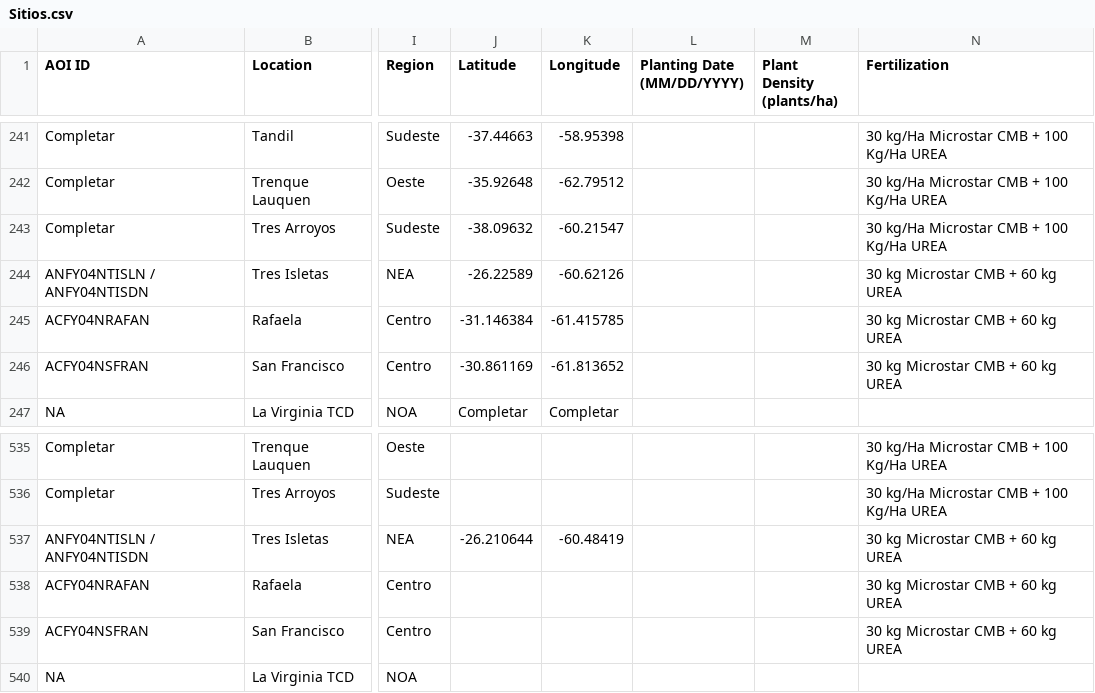
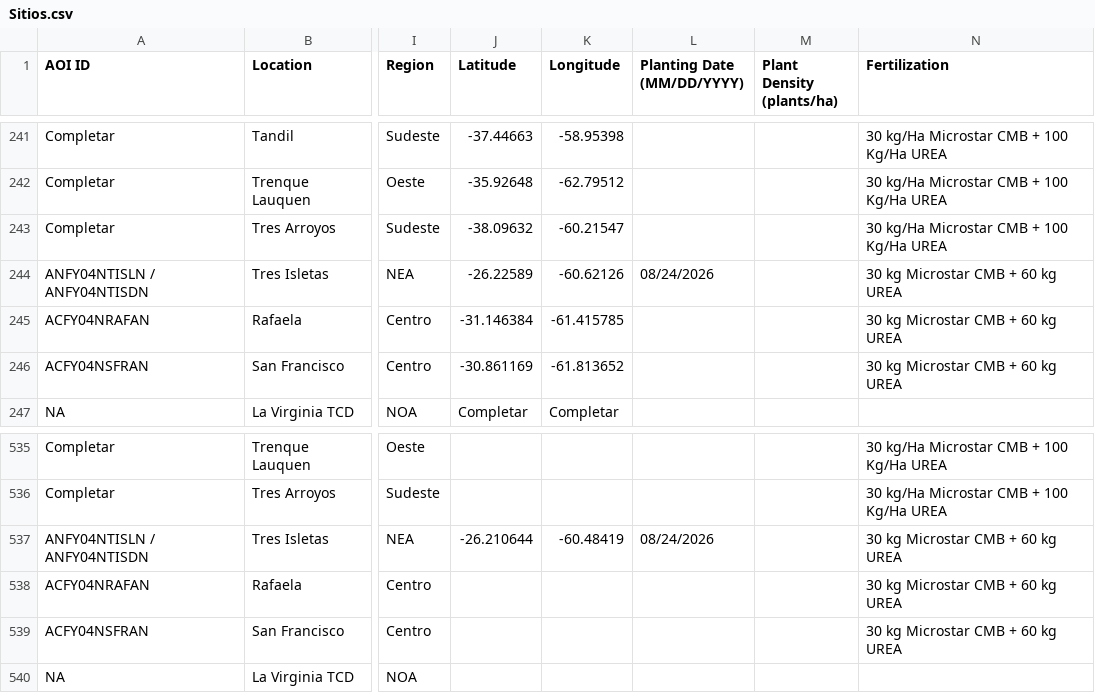
Before and after one commit to LAAR-TESTING-AR/field-trial-map, a CSV file: Sitios.csv, drawn as a sheet; only a part is shown, gaps mark what is left out; the diff names each change by its address in the sheet, - before the commit and + after, or states it on an @@ line.

Commit message:
Actualizacion automatica de Sitios.csv desde SharePoint

```diff
--- a/Sitios.csv
+++ b/Sitios.csv
-L244 (Planting Date (MM/DD/YYYY)): (empty)
+L244 (Planting Date (MM/DD/YYYY)): 08/24/2026
-L537 (Planting Date (MM/DD/YYYY)): (empty)
+L537 (Planting Date (MM/DD/YYYY)): 08/24/2026
```
